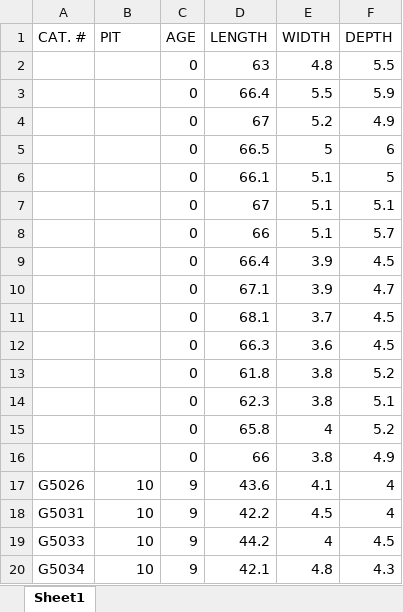
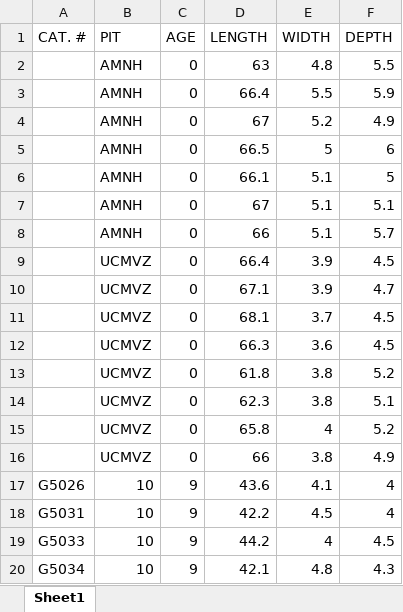
Before and after one commit to vjpsyverson/RLB, an Excel workbook: size_glacial/smallbirds/Corvus.xlsx, sheet Sheet1, drawn as a sheet; only a part is shown; values as stored, in another font and other column widths than the file's, no borders; charts and pictures not drawn; the diff names each change by its address in the sheet, - before the commit and + after, or states it on an @@ line.

Commit message:
improved tables

```diff
--- a/size_glacial/smallbirds/Corvus.xlsx (sheet Sheet1)
+++ b/size_glacial/smallbirds/Corvus.xlsx (sheet Sheet1)
-B2:B8 (PIT): (empty)
+B2:B8 (PIT): AMNH
-B9:B16 (PIT): (empty)
+B9:B16 (PIT): UCMVZ
```
Also changed, not shown: charts or pictures, size_glacial/smallbirds/Athene.xlsx, size_glacial/smallbirds/Pica.xlsx, 8 other files.
